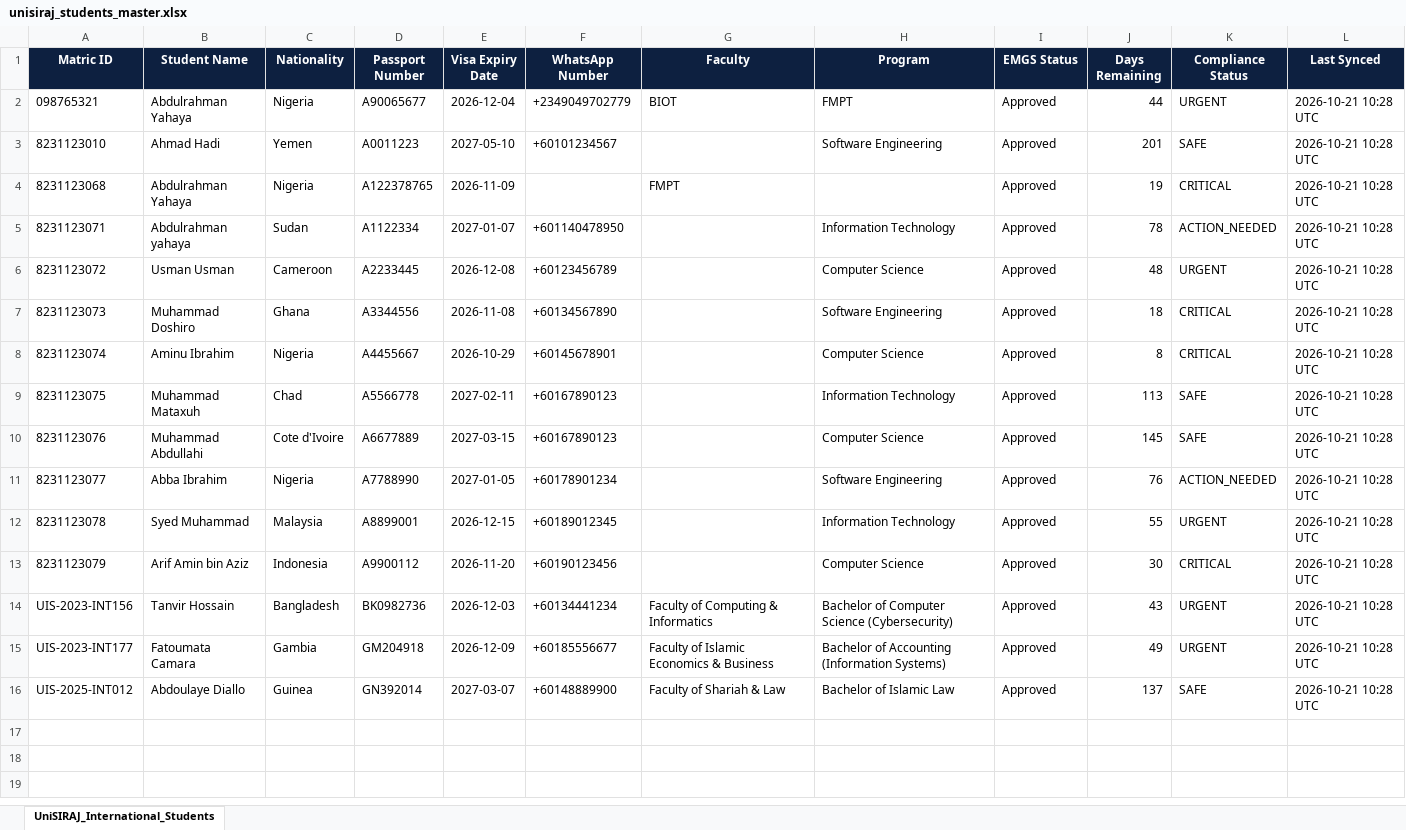
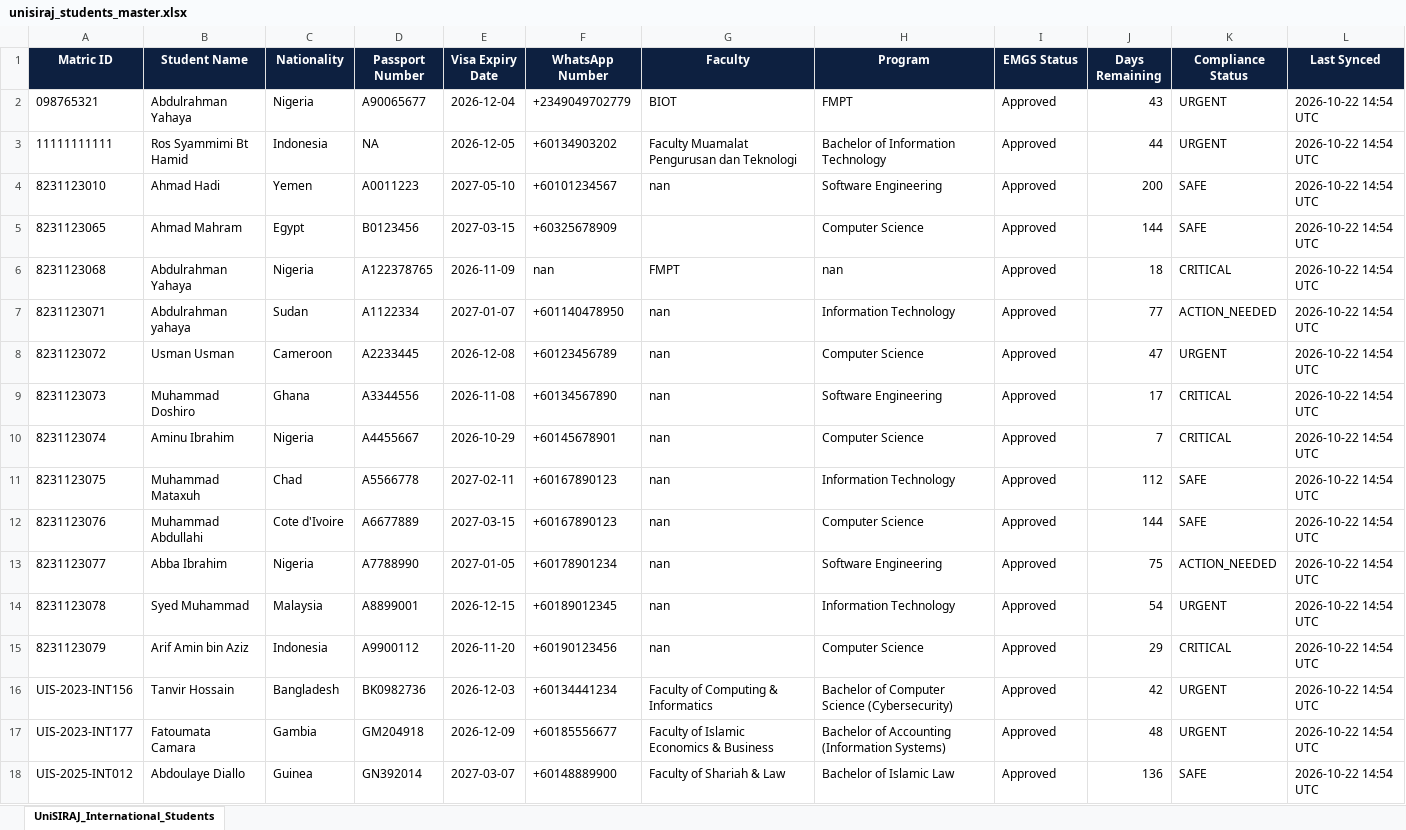
Before and after one commit to Abdulbk2/Unisiraj-CIA-Help-desk-Agent, an Excel workbook: backend/app/data/unisiraj_students_master.xlsx, sheet UniSIRAJ_International_Students, drawn as a sheet; values as stored, in another font and other column widths than the file's, no borders; addresses are those after the commit; the diff names each change by its address in the sheet, - before the commit and + after, or states it on an @@ line.

Commit message:
feat: complete UniSIRAJ CIA Helpdesk Agent with Cloud Run & GitHub deployment

```diff
--- a/backend/app/data/unisiraj_students_master.xlsx (sheet UniSIRAJ_International_Students)
+++ b/backend/app/data/unisiraj_students_master.xlsx (sheet UniSIRAJ_International_Students)
-J2 (Days Remaining): 44
+J2 (Days Remaining): 43
-L2 (Last Synced): 2026-10-21 10:28 UTC
+L2 (Last Synced): 2026-10-22 14:54 UTC
+row 3: 11111111111 | Ros Syammimi Bt Hamid | Indonesia | NA | 2026-12-05 | +60134903202 | Faculty Muamalat Pengurusan dan Teknologi | Bachelor of Information Technology | Approved | 44 | URGENT | 2026-10-22 14:54 UTC
-G4 (Faculty): (empty)
+G4 (Faculty): nan
-J4 (Days Remaining): 201
+J4 (Days Remaining): 200
-L4 (Last Synced): 2026-10-21 10:28 UTC
+L4 (Last Synced): 2026-10-22 14:54 UTC
+row 5: 8231123065 | Ahmad Mahram | Egypt | B0123456 | 2027-03-15 | +60325678909 |  | Computer Science | Approved | 144 | SAFE | 2026-10-22 14:54 UTC
-F6 (WhatsApp Number): (empty)
+F6 (WhatsApp Number): nan
-H6 (Program): (empty)
+H6 (Program): nan
-J6 (Days Remaining): 19
+J6 (Days Remaining): 18
-L6:L18 (Last Synced): 2026-10-21 10:28 UTC
+L6:L18 (Last Synced): 2026-10-22 14:54 UTC
-G7:G15 (Faculty): (empty)
+G7:G15 (Faculty): nan
-J7 (Days Remaining): 78
+J7 (Days Remaining): 77
-J8 (Days Remaining): 48
+J8 (Days Remaining): 47
-J9 (Days Remaining): 18
+J9 (Days Remaining): 17
-J10 (Days Remaining): 8
+J10 (Days Remaining): 7
-J11 (Days Remaining): 113
+J11 (Days Remaining): 112
-J12 (Days Remaining): 145
+J12 (Days Remaining): 144
-J13 (Days Remaining): 76
+J13 (Days Remaining): 75
-J14 (Days Remaining): 55
+J14 (Days Remaining): 54
-J15 (Days Remaining): 30
+J15 (Days Remaining): 29
-J16 (Days Remaining): 43
+J16 (Days Remaining): 42
-J17 (Days Remaining): 49
+J17 (Days Remaining): 48
-J18 (Days Remaining): 137
+J18 (Days Remaining): 136
```
Also changed, not shown: 11 other files.
